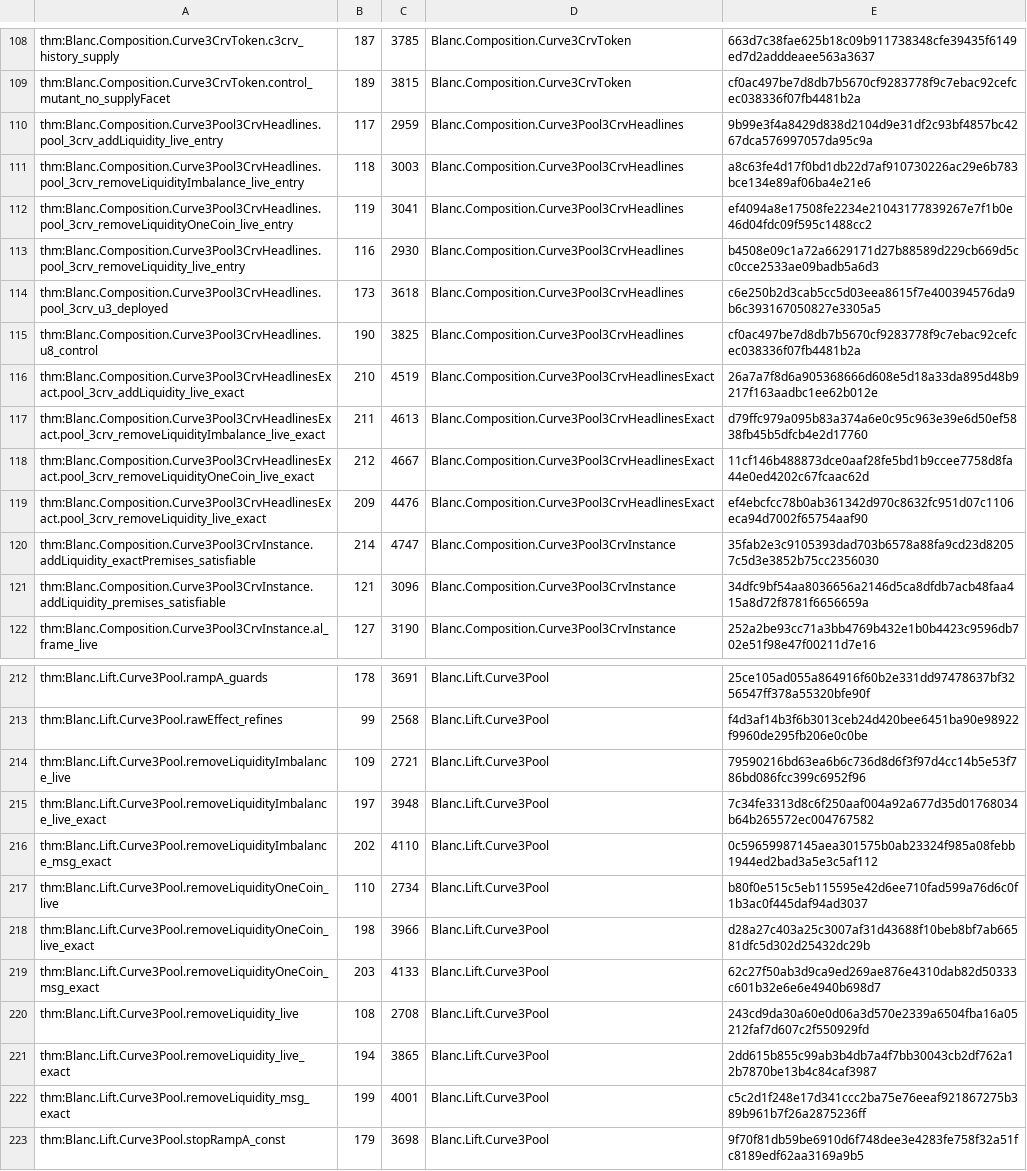
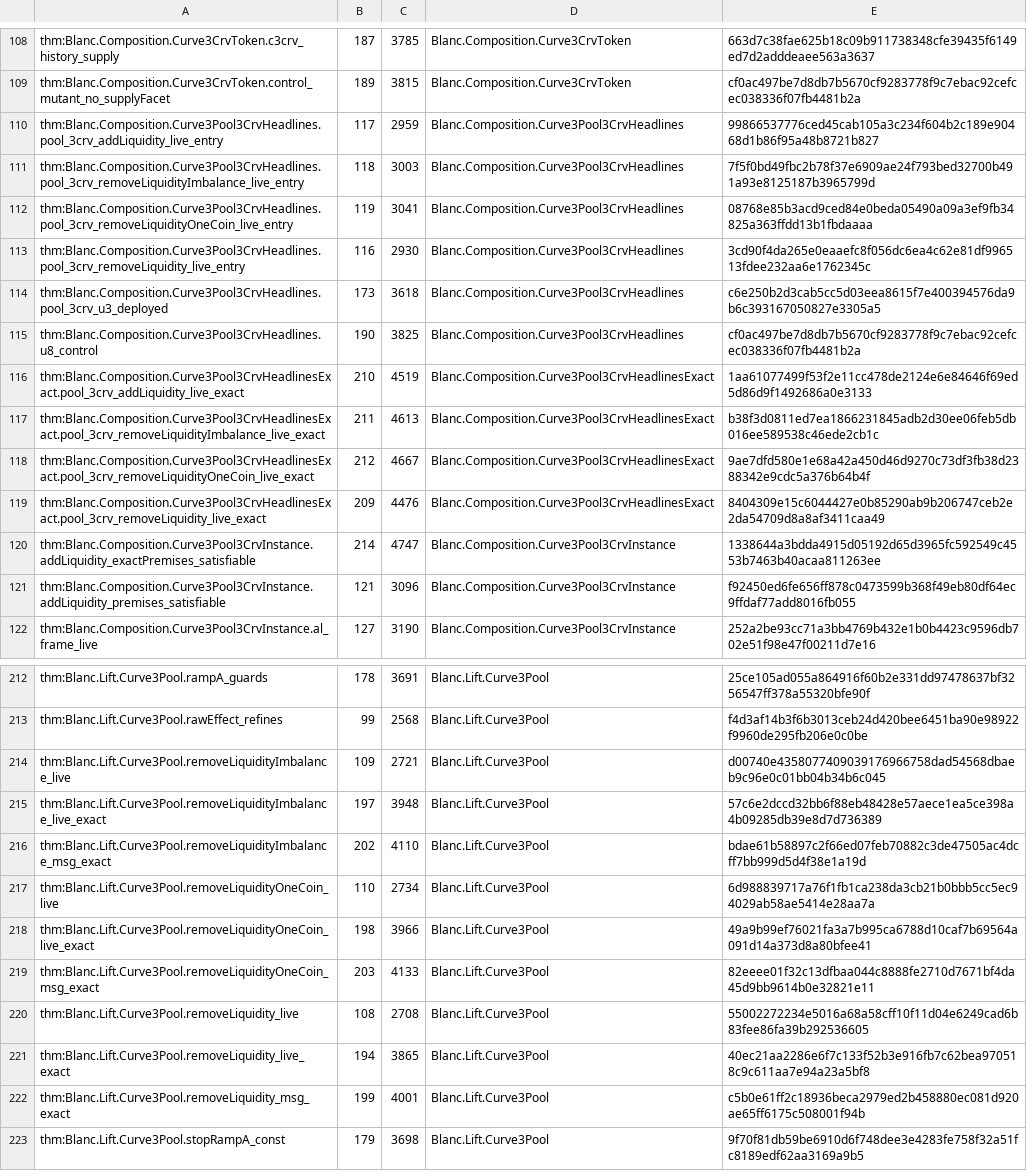
Before and after one commit to skbaek/blanc, a TSV file: scripts/claim-pin-hash/roots.tsv, drawn as a sheet; only a part is shown, gaps mark what is left out; the diff covers the shown part only; the diff names each change by its address in the sheet, - before the commit and + after, or states it on an @@ line.

```diff
--- a/scripts/claim-pin-hash/roots.tsv
+++ b/scripts/claim-pin-hash/roots.tsv
-E110: 9b99e3f4a8429d838d2104d9e31df2c93bf4857bc4267dca576997057da95c9a
+E110: 99866537776ced45cab105a3c234f604b2c189e90468d1b86f95a48b8721b827
-E111: a8c63fe4d17f0bd1db22d7af910730226ac29e6b783bce134e89af06ba4e21e6
+E111: 7f5f0bd49fbc2b78f37e6909ae24f793bed32700b491a93e8125187b3965799d
-E112: ef4094a8e17508fe2234e21043177839267e7f1b0e46d04fdc09f595c1488cc2
+E112: 08768e85b3acd9ced84e0beda05490a09a3ef9fb34825a363ffdd13b1fbdaaaa
-E113: b4508e09c1a72a6629171d27b88589d229cb669d5cc0cce2533ae09badb5a6d3
+E113: 3cd90f4da265e0eaaefc8f056dc6ea4c62e81df996513fdee232aa6e1762345c
-E116: 26a7a7f8d6a905368666d608e5d18a33da895d48b9217f163aadbc1ee62b012e
+E116: 1aa61077499f53f2e11cc478de2124e6e84646f69ed5d86d9f1492686a0e3133
-E117: d79ffc979a095b83a374a6e0c95c963e39e6d50ef5838fb45b5dfcb4e2d17760
+E117: b38f3d0811ed7ea1866231845adb2d30ee06feb5db016ee589538c46ede2cb1c
-E118: 11cf146b488873dce0aaf28fe5bd1b9ccee7758d8fa44e0ed4202c67fcaac62d
+E118: 9ae7dfd580e1e68a42a450d46d9270c73df3fb38d2388342e9cdc5a376b64b4f
-E119: ef4ebcfcc78b0ab361342d970c8632fc951d07c1106eca94d7002f65754aaf90
+E119: 8404309e15c6044427e0b85290ab9b206747ceb2e2da54709d8a8af3411caa49
-E120: 35fab2e3c9105393dad703b6578a88fa9cd23d82057c5d3e3852b75cc2356030
+E120: 1338644a3bdda4915d05192d65d3965fc592549c4553b7463b40acaa811263ee
-E121: 34dfc9bf54aa8036656a2146d5ca8dfdb7acb48faa415a8d72f8781f6656659a
+E121: f92450ed6fe656ff878c0473599b368f49eb80df64ec9ffdaf77add8016fb055
-E214: 79590216bd63ea6b6c736d8d6f3f97d4cc14b5e53f786bd086fcc399c6952f96
+E214: d00740e4358077409039176966758dad54568dbaeb9c96e0c01bb04b34b6c045
-E215: 7c34fe3313d8c6f250aaf004a92a677d35d01768034b64b265572ec004767582
+E215: 57c6e2dccd32bb6f88eb48428e57aece1ea5ce398a4b09285db39e8d7d736389
-E216: 0c59659987145aea301575b0ab23324f985a08febb1944ed2bad3a5e3c5af112
+E216: bdae61b58897c2f66ed07feb70882c3de47505ac4dcff7bb999d5d4f38e1a19d
-E217: b80f0e515c5eb115595e42d6ee710fad599a76d6c0f1b3ac0f445daf94ad3037
+E217: 6d988839717a76f1fb1ca238da3cb21b0bbb5cc5ec94029ab58ae5414e28aa7a
-E218: d28a27c403a25c3007af31d43688f10beb8bf7ab66581dfc5d302d25432dc29b
+E218: 49a9b99ef76021fa3a7b995ca6788d10caf7b69564a091d14a373d8a80bfee41
-E219: 62c27f50ab3d9ca9ed269ae876e4310dab82d50333c601b32e6e6e4940b698d7
+E219: 82eeee01f32c13dfbaa044c8888fe2710d7671bf4da45d9bb9614b0e32821e11
-E220: 243cd9da30a60e0d06a3d570e2339a6504fba16a05212faf7d607c2f550929fd
+E220: 55002272234e5016a68a58cff10f11d04e6249cad6b83fee86fa39b292536605
-E221: 2dd615b855c99ab3b4db7a4f7bb30043cb2df762a12b7870be13b4c84caf3987
+E221: 40ec21aa2286e6f7c133f52b3e916fb7c62bea970518c9c611aa7e94a23a5bf8
-E222: c5c2d1f248e17d341ccc2ba75e76eeaf921867275b389b961b7f26a2875236ff
+E222: c5b0e61ff2c18936beca2979ed2b458880ec081d920ae65ff6175c508001f94b
```
Also changed, not shown: 38 edited cells elsewhere in this file, 2 other files.
